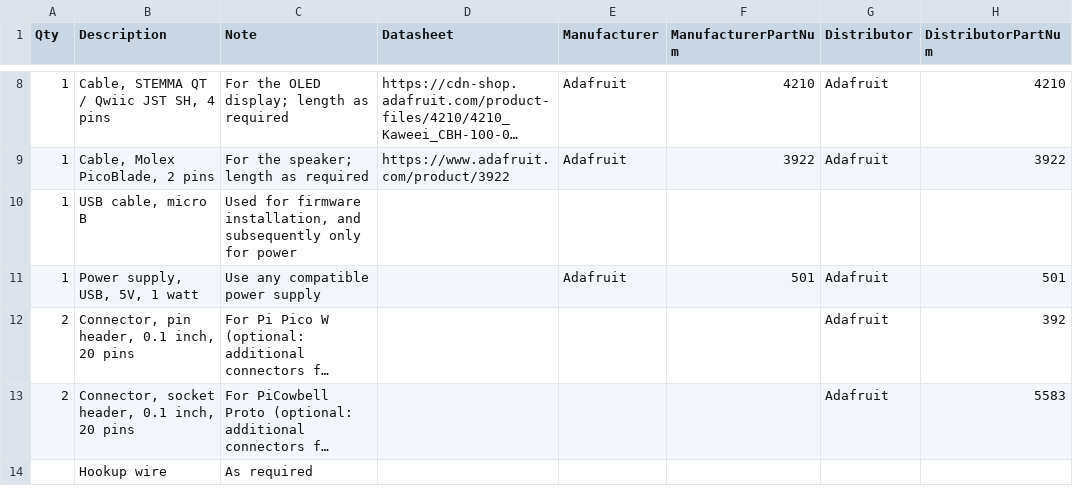
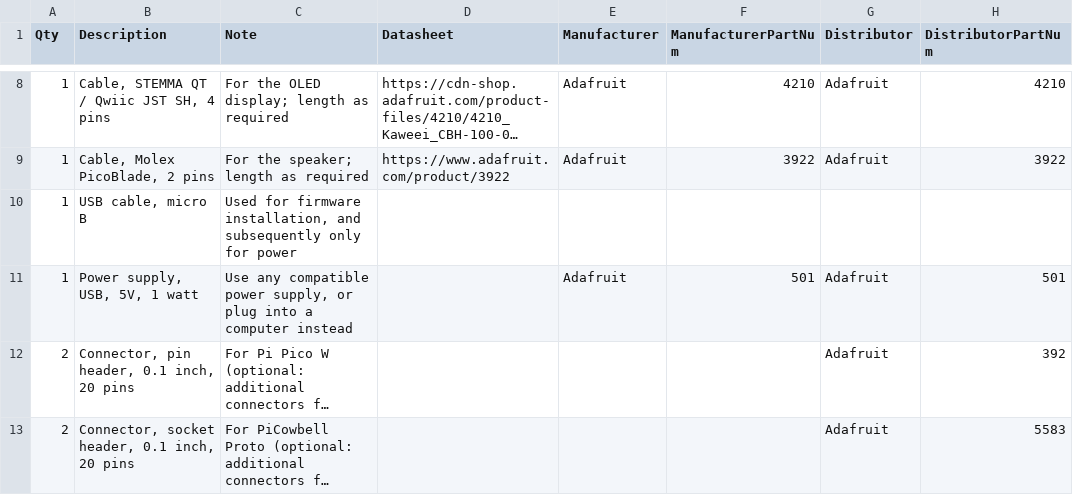
Before and after one commit to Len42/asentry-gadget, a CSV file: hardware/bom.csv, drawn as a sheet; only a part is shown, gaps mark what is left out; the shorter side is filled out with more unchanged rows; long unchanged cells end in …; the diff names each change by its address in the sheet, - before the commit and + after, or states it on an @@ line.

Commit message:
BOM - add a note

```diff
--- a/hardware/bom.csv
+++ b/hardware/bom.csv
-C11 (Note): …compatible power supply
+C11 (Note): …compatible power supply, or plug into a computer instead
```
